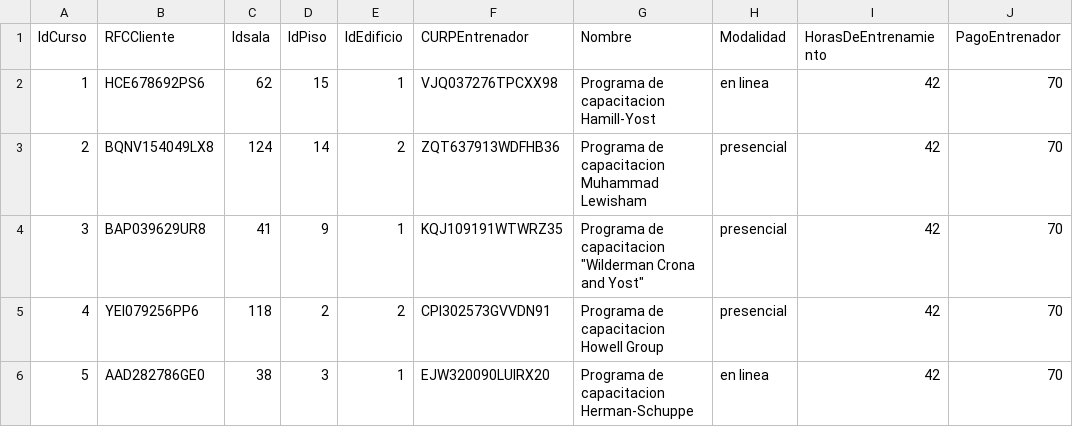
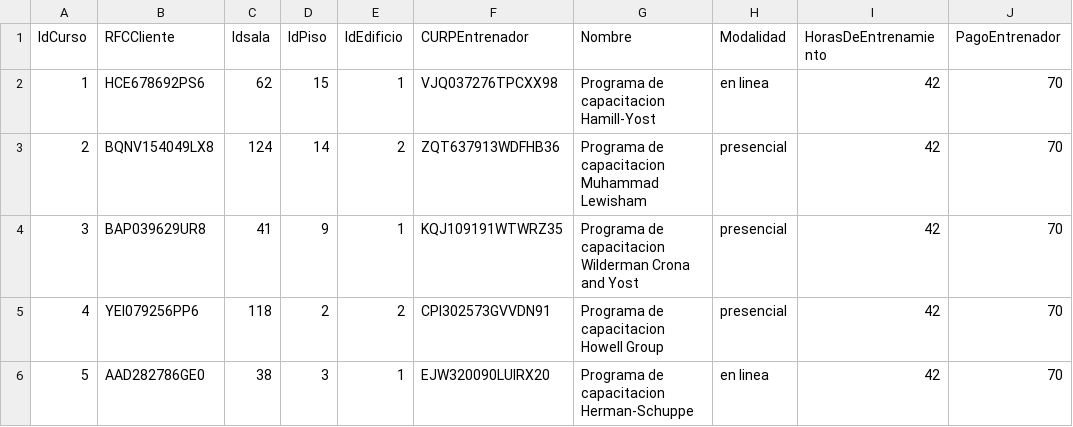
Before and after one commit to Paolatae2505/Practicas-Proyecto-B.D, a CSV file: ProyectoFInal/CSVs/Curso.csv, drawn as a sheet.

Commit message:
correccion curso

```diff
--- a/ProyectoFInal/CSVs/Curso.csv
+++ b/ProyectoFInal/CSVs/Curso.csv
@@ -3,3 +3,3 @@ IdCurso,RFCCliente,Idsala,IdPiso,IdEdificio,CURPEntrenador,Nombre,Modalidad,Hora
 2,BQNV154049LX8,124,14,2,ZQT637913WDFHB36,Programa de capacitacion Muhammad Lewisham,presencial,42,70
-3,BAP039629UR8,41,9,1,KQJ109191WTWRZ35,Programa de capacitacion "Wilderman Crona and Yost",presencial,42,70
+3,BAP039629UR8,41,9,1,KQJ109191WTWRZ35,Programa de capacitacion Wilderman Crona and Yost,presencial,42,70
 4,YEI079256PP6,118,2,2,CPI302573GVVDN91,Programa de capacitacion Howell Group,presencial,42,70
```
